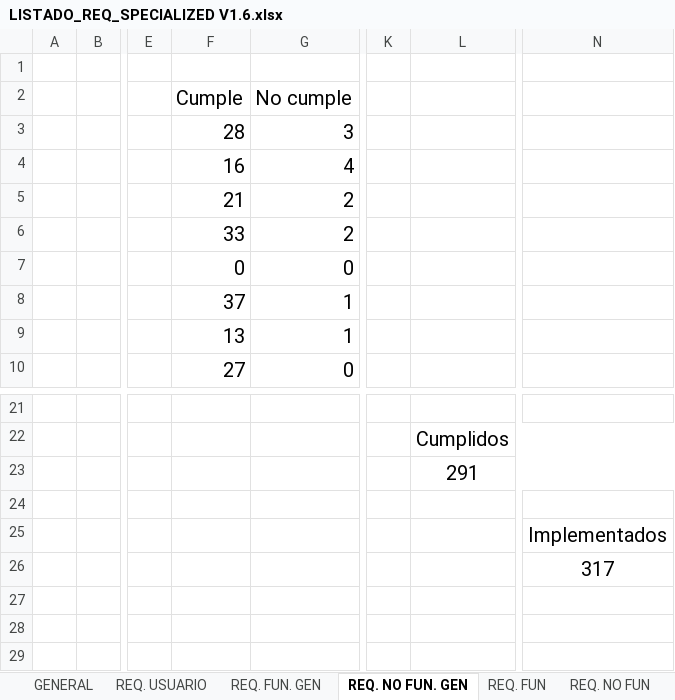
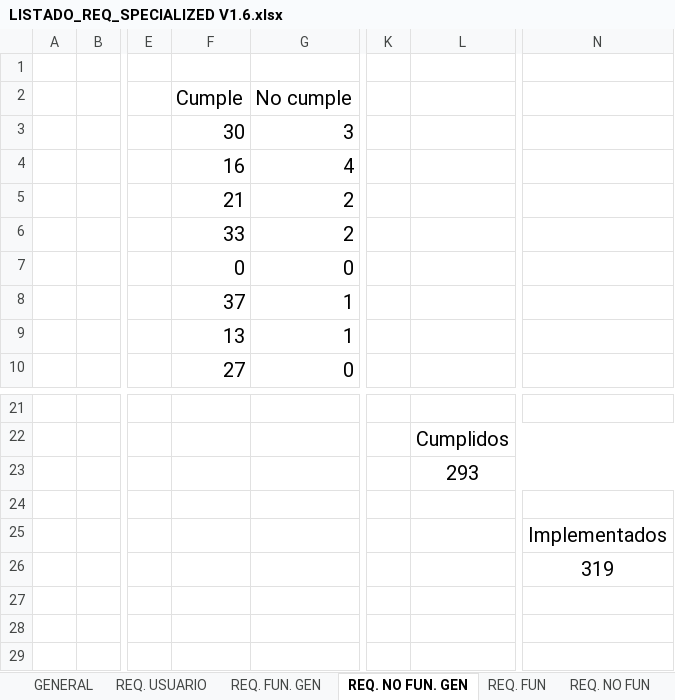
Before and after one commit to Juanes-087/sdi, an Excel workbook: documentacion/LISTADO_REQ_SPECIALIZED V1.6.xlsx, sheet REQ. NO FUN. GEN, drawn as a sheet; only a part is shown, gaps mark what is left out; values as stored, in another font and other column widths than the file's, no borders; the diff names each change by its address in the sheet, - before the commit and + after, or states it on an @@ line.

```diff
--- a/documentacion/LISTADO_REQ_SPECIALIZED V1.6.xlsx (sheet REQ. NO FUN. GEN)
+++ b/documentacion/LISTADO_REQ_SPECIALIZED V1.6.xlsx (sheet REQ. NO FUN. GEN)
-F3 (Cumple): 28
+F3 (Cumple): 30
-L23: 291
+L23: 293
-N26: 317
+N26: 319
```
Also changed, not shown: sheet PAG. WEB - Landing NO FUN., sheet GENERAL, sheet REQ. FUN. GEN, sheet Clientes FUN, sheet PAG. WEB - Landing FUN., 6 other files.
